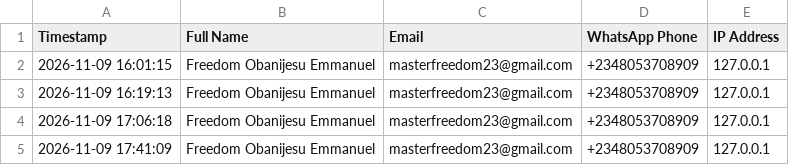
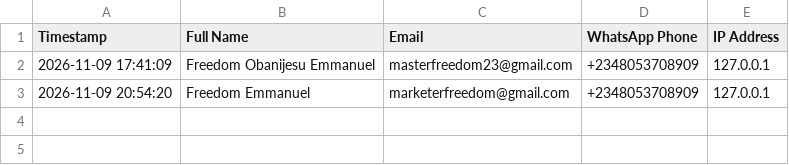
Before and after one commit to Freedomoba/newton-academy, a CSV file: data/optin_leads.csv, drawn as a sheet.

```diff
--- a/data/optin_leads.csv
+++ b/data/optin_leads.csv
@@ -1,5 +1,3 @@
 "Timestamp","Full Name","Email","WhatsApp Phone","IP Address"
-"2026-11-09 16:01:15","Freedom Obanijesu Emmanuel","masterfreedom23@gmail.com","+2348053708909","127.0.0.1"
-"2026-11-09 16:19:13","Freedom Obanijesu Emmanuel","masterfreedom23@gmail.com","+2348053708909","127.0.0.1"
-"2026-11-09 17:06:18","Freedom Obanijesu Emmanuel","masterfreedom23@gmail.com","+2348053708909","127.0.0.1"
 "2026-11-09 17:41:09","Freedom Obanijesu Emmanuel","masterfreedom23@gmail.com","+2348053708909","127.0.0.1"
+"2026-11-09 20:54:20","Freedom Emmanuel","marketerfreedom@gmail.com","+2348053708909","127.0.0.1"
```
Also changed, not shown: 38 other files.
